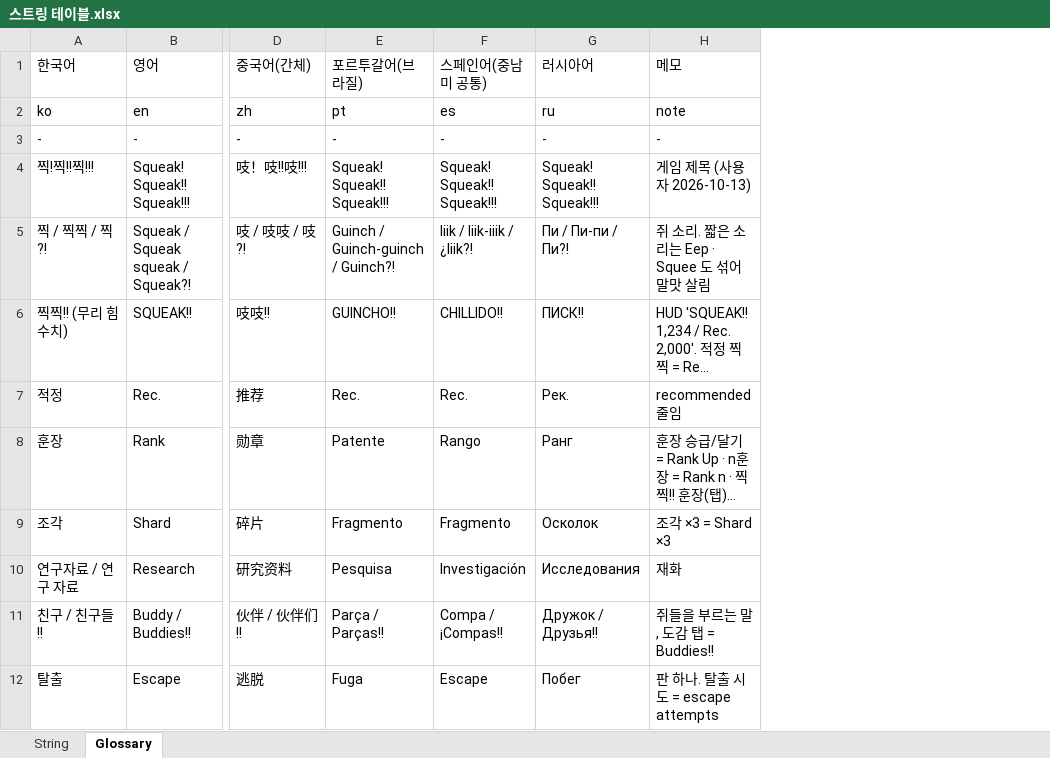
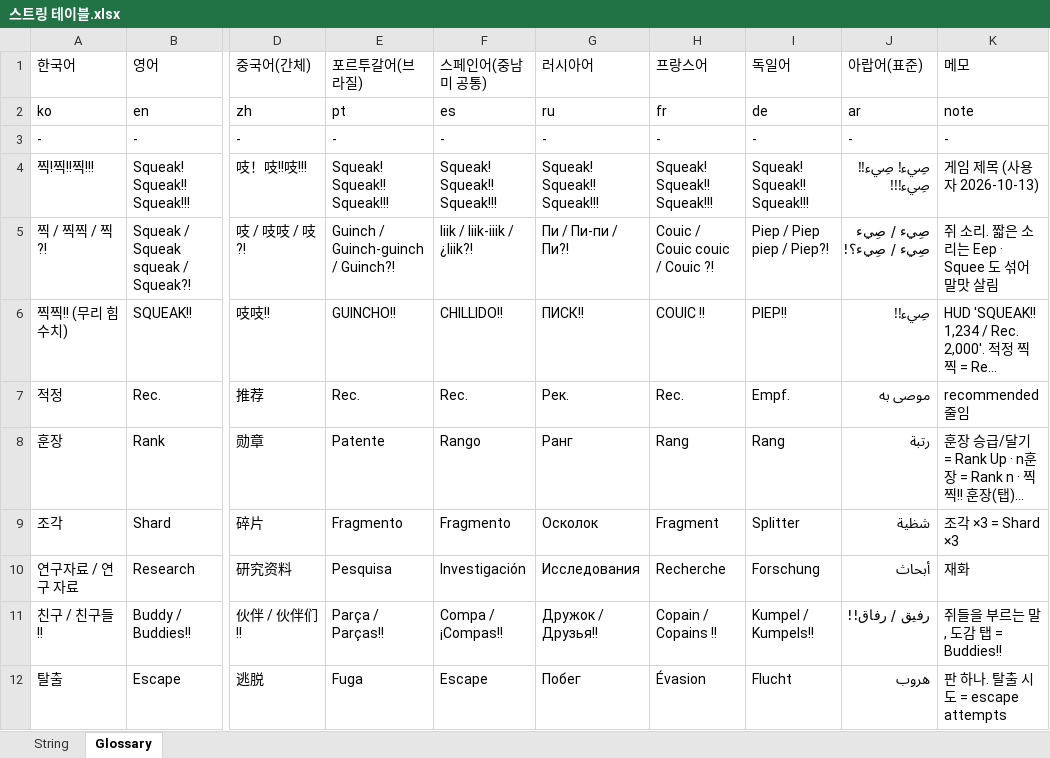
Before and after one commit to inory16351/NKK_PROJECT, an Excel workbook: Data_Table/스트링 테이블.xlsx, sheet Glossary, drawn as a sheet; only a part is shown, gaps mark what is left out; long unchanged cells end in …; values as stored, in another font and other column widths than the file's, no borders; the diff names each change by its address in the sheet, - before the commit and + after, or states it on an @@ line.

```diff
--- a/Data_Table/스트링 테이블.xlsx (sheet Glossary)
+++ b/Data_Table/스트링 테이블.xlsx (sheet Glossary)
+column H (프랑스어), rows 2-12: fr | - | Squeak! Squeak!! Squeak!!! | Couic / Couic couic / Couic ?! | COUIC !! | Rec. | Rang | Fragment | Recherche | Copain / Copains !! | Évasion
+column I (독일어), rows 2-12: de | - | Squeak! Squeak!! Squeak!!! | Piep / Piep piep / Piep?! | PIEP!! | Empf. | Rang | Splitter | Forschung | Kumpel / Kumpels!! | Flucht
+column J (아랍어(표준)), rows 2-12: ar | - | صِيء! صِيء!! صِيء!!! | صِيء / صِيء صِيء / صِيء؟! | صِيء!! | موصى به | رتبة | شظية | أبحاث | رفيق / رفاق!! | هروب
```
Also changed, not shown: sheet String, 56 other files.
